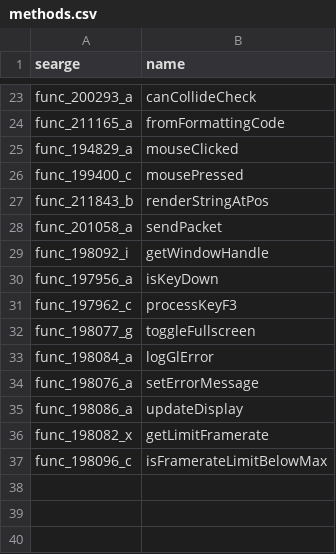
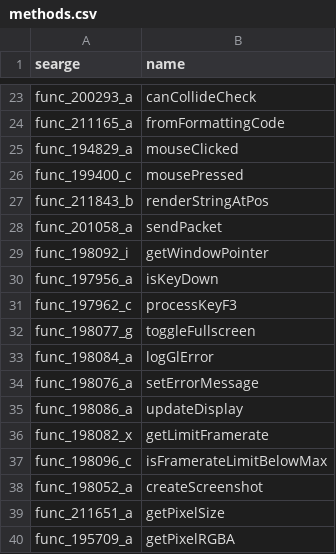
Before and after one commit to Hallowizer/1.13-MCP-Mappings, a CSV file: methods.csv, drawn as a sheet; only a part is shown, gaps mark what is left out.

```diff
--- a/methods.csv
+++ b/methods.csv
@@ -28,3 +28,3 @@ func_211843_b,renderStringAtPos
 func_201058_a,sendPacket
-func_198092_i,getWindowHandle
+func_198092_i,getWindowPointer
 func_197956_a,isKeyDown
@@ -37 +37,4 @@ func_198082_x,getLimitFramerate
 func_198096_c,isFramerateLimitBelowMax
+func_198052_a,createScreenshot
+func_211651_a,getPixelSize
+func_195709_a,getPixelRGBA
```
Also changed, not shown: fields.csv, params.csv, 1 other file.
